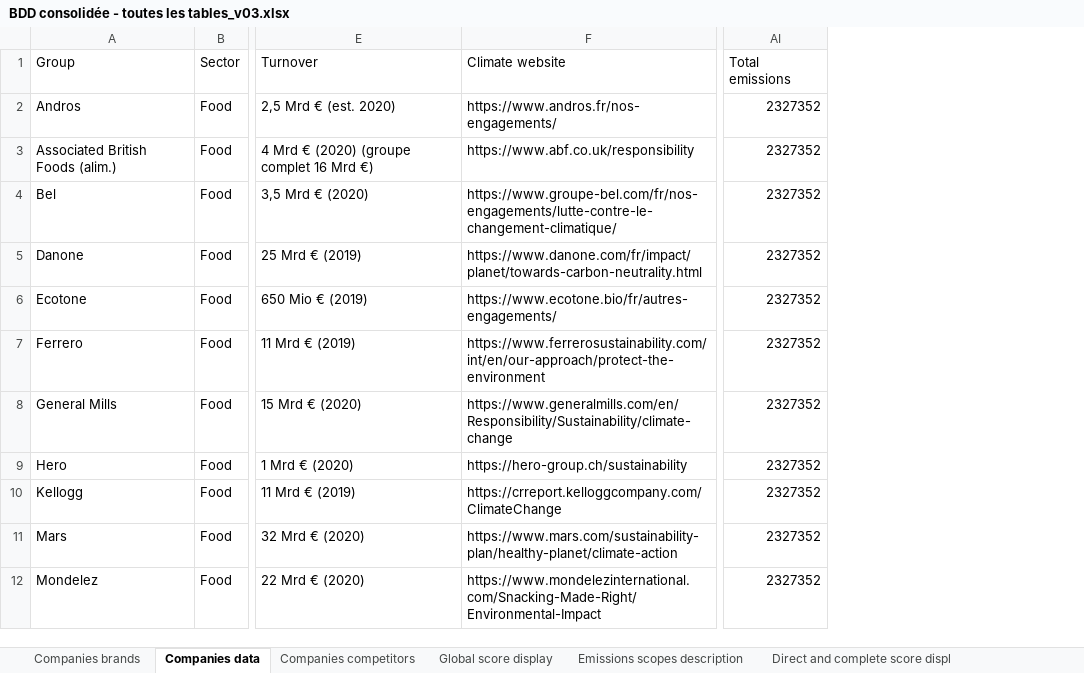
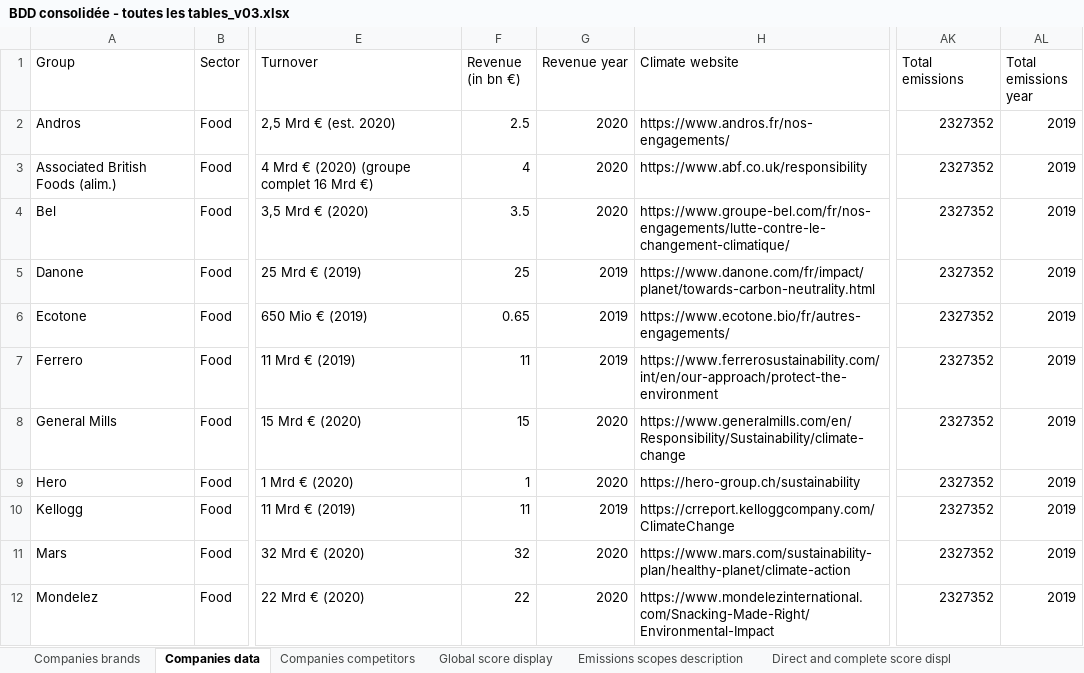
Before and after one commit to dataforgoodfr/batch10_notaclimat, an Excel workbook: data_engineering/BDD consolidée - toutes les tables_v03.xlsx, sheet Companies data, drawn as a sheet; only a part is shown, gaps mark what is left out; values as stored, in another font and other column widths than the file's, no borders; charts and pictures not drawn; the diff names each change by its address in the sheet, - before the commit and + after, or states it on an @@ line.

```diff
--- a/data_engineering/BDD consolidée - toutes les tables_v03.xlsx (sheet Companies data)
+++ b/data_engineering/BDD consolidée - toutes les tables_v03.xlsx (sheet Companies data)
+column F (Revenue (in bn €)), rows 2-12: 2.5 | 4 | 3.5 | 25 | 0.65 | 11 | 15 | 1 | 11 | 32 | 22
+column G (Revenue year), rows 2-12: 2020 | 2020 | 2020 | 2019 | 2019 | 2019 | 2020 | 2020 | 2019 | 2020 | 2020
+column AL (Total emissions year), rows 2-12: all 2019
```
Also changed, not shown: sheet Companies brands, 2 other files.
